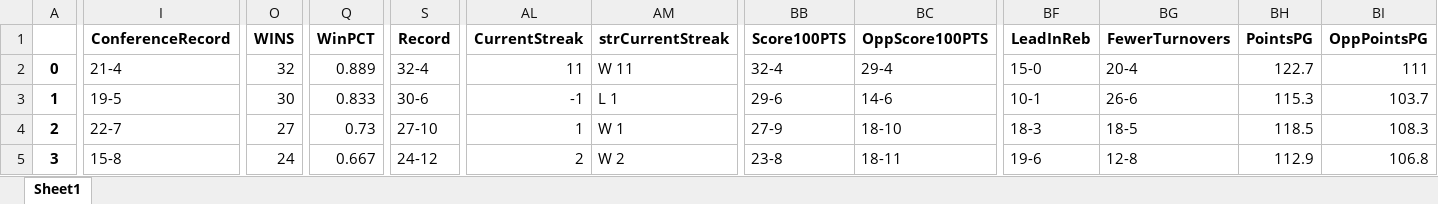
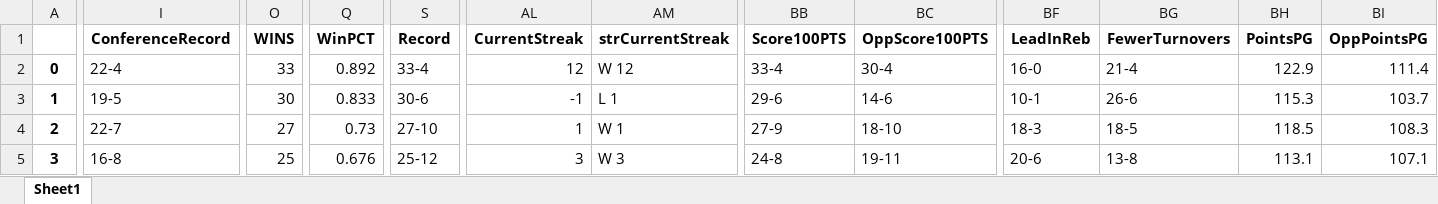
Before and after one commit to ansh-mujral/nbapreds, an Excel workbook: teamstats_.xlsx, sheet Sheet1, drawn as a sheet; only a part is shown, gaps mark what is left out; values as stored, in another font and other column widths than the file's, no borders; the diff covers the shown part only; the diff names each change by its address in the sheet, - before the commit and + after, or states it on an @@ line.

```diff
--- a/teamstats_.xlsx (sheet Sheet1)
+++ b/teamstats_.xlsx (sheet Sheet1)
-I2 (ConferenceRecord): 21-4
+I2 (ConferenceRecord): 22-4
-O2 (WINS): 32
+O2 (WINS): 33
-Q2 (WinPCT): 0.889
+Q2 (WinPCT): 0.892
-S2 (Record): 32-4
+S2 (Record): 33-4
-AL2 (CurrentStreak): 11
+AL2 (CurrentStreak): 12
-AM2 (strCurrentStreak): W 11
+AM2 (strCurrentStreak): W 12
-BB2 (Score100PTS): 32-4
+BB2 (Score100PTS): 33-4
-BC2 (OppScore100PTS): 29-4
+BC2 (OppScore100PTS): 30-4
-BF2 (LeadInReb): 15-0
+BF2 (LeadInReb): 16-0
-BG2 (FewerTurnovers): 20-4
+BG2 (FewerTurnovers): 21-4
-BH2 (PointsPG): 122.7
+BH2 (PointsPG): 122.9
-BI2 (OppPointsPG): 111
+BI2 (OppPointsPG): 111.4
-I5 (ConferenceRecord): 15-8
+I5 (ConferenceRecord): 16-8
-O5 (WINS): 24
+O5 (WINS): 25
-Q5 (WinPCT): 0.667
+Q5 (WinPCT): 0.676
-S5 (Record): 24-12
+S5 (Record): 25-12
-AL5 (CurrentStreak): 2
+AL5 (CurrentStreak): 3
-AM5 (strCurrentStreak): W 2
+AM5 (strCurrentStreak): W 3
-BB5 (Score100PTS): 23-8
+BB5 (Score100PTS): 24-8
-BC5 (OppScore100PTS): 18-11
+BC5 (OppScore100PTS): 19-11
-BF5 (LeadInReb): 19-6
+BF5 (LeadInReb): 20-6
-BG5 (FewerTurnovers): 12-8
+BG5 (FewerTurnovers): 13-8
-BH5 (PointsPG): 112.9
+BH5 (PointsPG): 113.1
-BI5 (OppPointsPG): 106.8
+BI5 (OppPointsPG): 107.1
```
Also changed, not shown: 698 edited cells elsewhere in this sheet, Players_Data.xlsx, master_CSV.xlsx, 50 other files.
